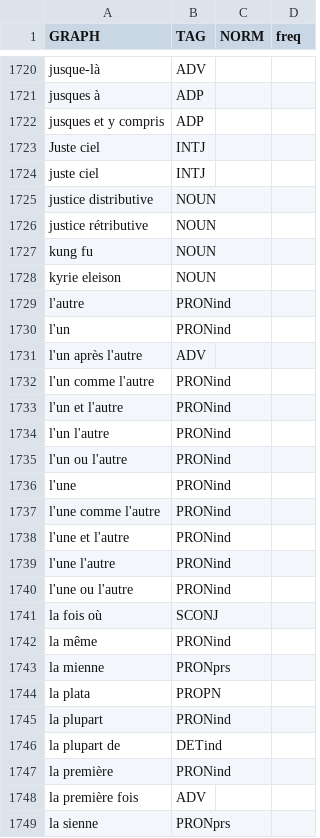
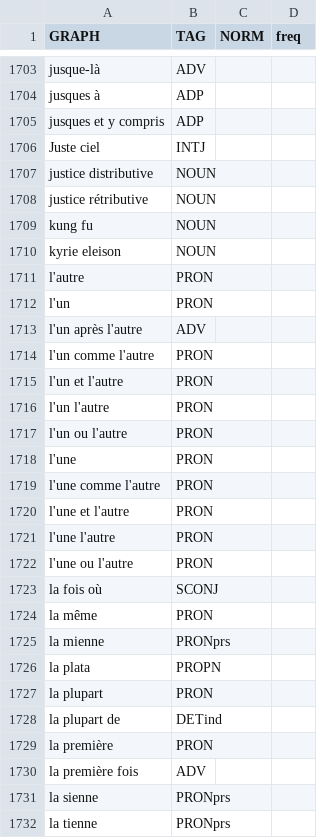
Before and after one commit to oeuvres/alix, a CSV file: fr/src/resources/com/github/oeuvres/alix/fr/mwe-words.csv, drawn as a sheet; only a part is shown, gaps mark what is left out; the shorter side is filled out with more unchanged rows; the diff covers the shown part only.

```diff
--- a/fr/src/resources/com/github/oeuvres/alix/fr/mwe-words.csv
+++ b/fr/src/resources/com/github/oeuvres/alix/fr/mwe-words.csv
@@ -1723,3 +1706,2 @@ jusques et y compris,ADP,,
 Juste ciel,INTJ,,
-juste ciel,INTJ,,
 justice distributive,NOUN,,
@@ -1728,21 +1710,21 @@ kung fu,NOUN,,
 kyrie eleison,NOUN,,
-l'autre,PRONind,,
-l'un,PRONind,,
+l'autre,PRON,,
+l'un,PRON,,
 l'un après l'autre,ADV,,
-l'un comme l'autre,PRONind,,
-l'un et l'autre,PRONind,,
-l'un l'autre,PRONind,,
-l'un ou l'autre,PRONind,,
-l'une,PRONind,,
-l'une comme l'autre,PRONind,,
-l'une et l'autre,PRONind,,
-l'une l'autre,PRONind,,
-l'une ou l'autre,PRONind,,
+l'un comme l'autre,PRON,,
+l'un et l'autre,PRON,,
+l'un l'autre,PRON,,
+l'un ou l'autre,PRON,,
+l'une,PRON,,
+l'une comme l'autre,PRON,,
+l'une et l'autre,PRON,,
+l'une l'autre,PRON,,
+l'une ou l'autre,PRON,,
 la fois où,SCONJ,,
-la même,PRONind,,
+la même,PRON,,
 la mienne,PRONprs,,
 la plata,PROPN,,
-la plupart,PRONind,,
+la plupart,PRON,,
 la plupart de,DETind,,
-la première,PRONind,,
+la première,PRON,,
 la première fois,ADV,,
```
Also changed, not shown: 34 removed rows, 12 moved rows and 33 edited cells elsewhere in this file, 4 other files.
